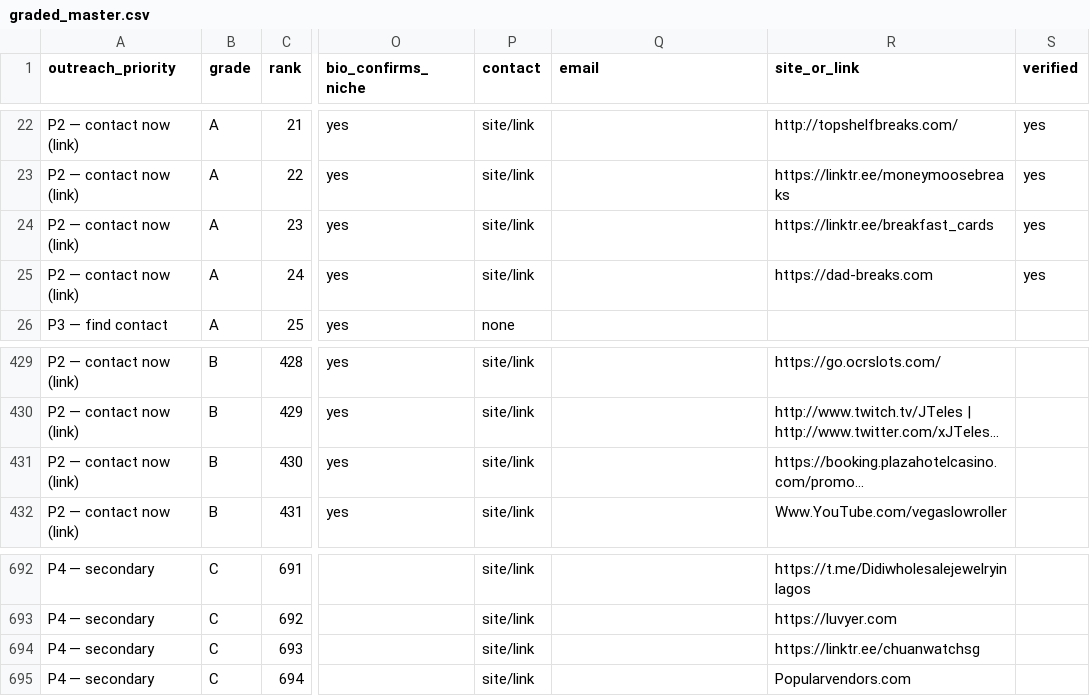
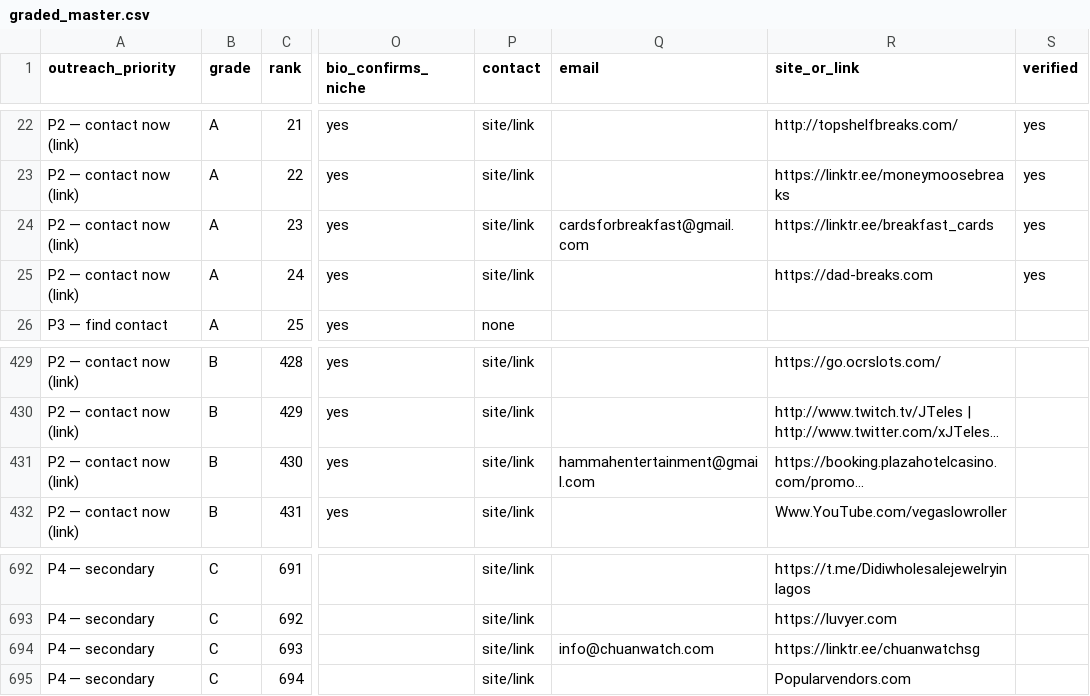
Before and after one commit to AveryArtlife/art-discovery-agent, a CSV file: research/gembreak/graded_master.csv, drawn as a sheet; only a part is shown, gaps mark what is left out; long unchanged cells end in …; the diff names each change by its address in the sheet, - before the commit and + after, or states it on an @@ line.

```diff
--- a/research/gembreak/graded_master.csv
+++ b/research/gembreak/graded_master.csv
-Q24 (email): (empty)
+Q24 (email): cardsforbreakfast@gmail.com
-Q431 (email): (empty)
+Q431 (email): hammahentertainment@gmail.com
-Q694 (email): (empty)
+Q694 (email): info@chuanwatch.com
```
Also changed, not shown: research/gembreak/graded_nano.csv, 2 other files.
